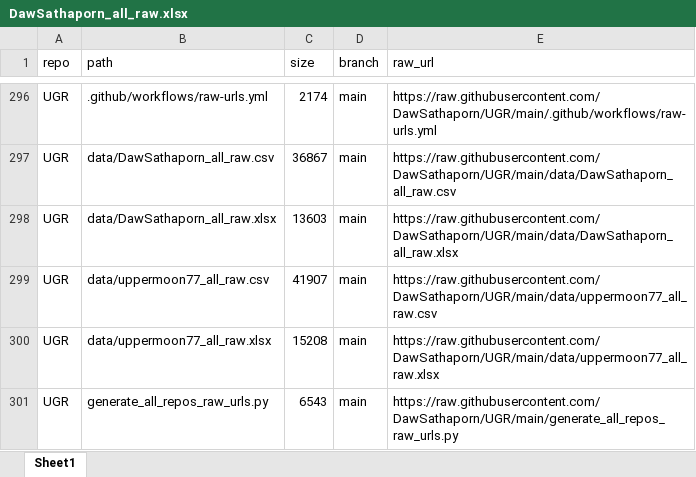
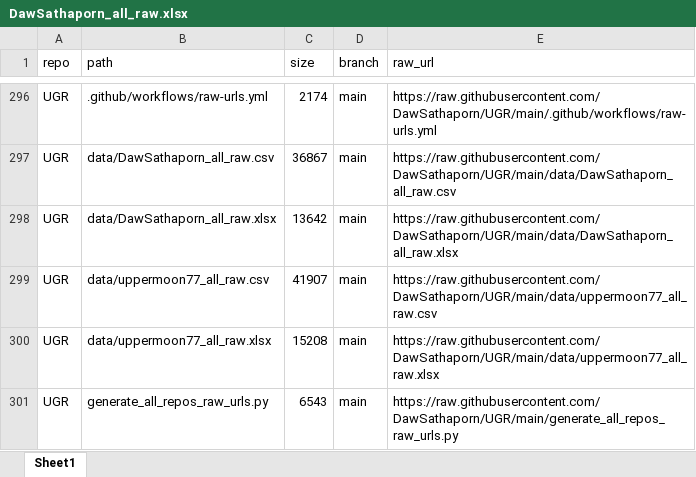
Before and after one commit to DawSathaporn/UGR, an Excel workbook: data/DawSathaporn_all_raw.xlsx, sheet Sheet1, drawn as a sheet; only a part is shown, gaps mark what is left out; values as stored, in another font and other column widths than the file's, no borders; the diff covers the shown part only; the diff names each change by its address in the sheet, - before the commit and + after, or states it on an @@ line.

```diff
--- a/data/DawSathaporn_all_raw.xlsx (sheet Sheet1)
+++ b/data/DawSathaporn_all_raw.xlsx (sheet Sheet1)
-C298 (size): 13603
+C298 (size): 13642
```
Also changed, not shown: 131 moved rows elsewhere in this sheet, 1 other file.
